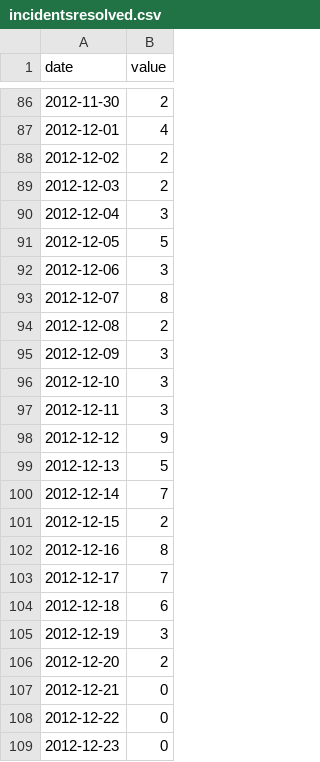
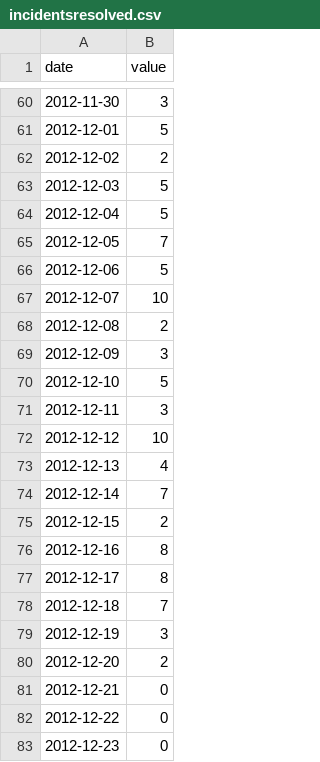
Before and after one commit to caseywatts/sn-stats-calendar, a CSV file: incidentsresolved.csv, drawn as a sheet; only a part is shown, gaps mark what is left out; the diff covers the shown part only.

```diff
--- a/incidentsresolved.csv
+++ b/incidentsresolved.csv
@@ -86,15 +60,15 @@ date,value
-2012-11-30,2
-2012-12-01,4
+2012-11-30,3
+2012-12-01,5
 2012-12-02,2
-2012-12-03,2
-2012-12-04,3
-2012-12-05,5
-2012-12-06,3
-2012-12-07,8
+2012-12-03,5
+2012-12-04,5
+2012-12-05,7
+2012-12-06,5
+2012-12-07,10
 2012-12-08,2
 2012-12-09,3
-2012-12-10,3
+2012-12-10,5
 2012-12-11,3
-2012-12-12,9
-2012-12-13,5
+2012-12-12,10
+2012-12-13,4
 2012-12-14,7
@@ -102,4 +76,4 @@ date,value
 2012-12-16,8
-2012-12-17,7
-2012-12-18,6
+2012-12-17,8
+2012-12-18,7
 2012-12-19,3
```
Also changed, not shown: 31 removed rows and 83 edited cells elsewhere in this file, incidentsopened.csv, 1 other file.
